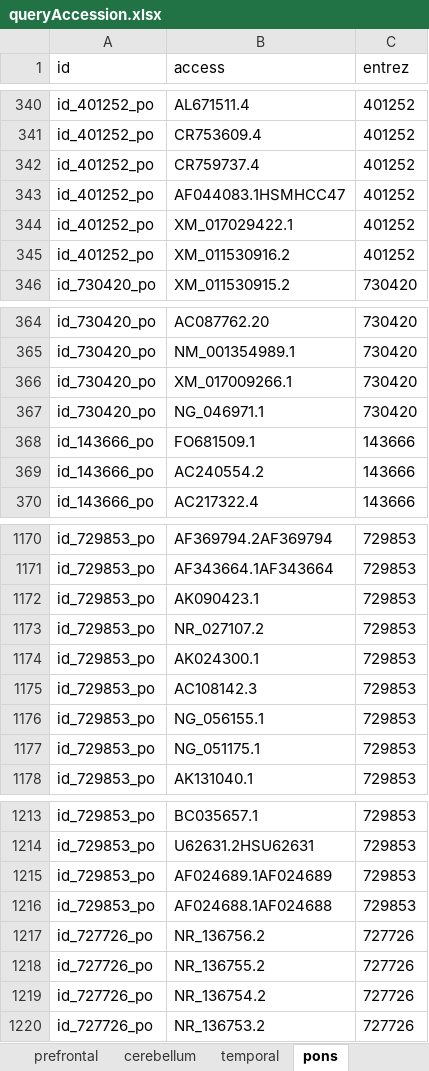
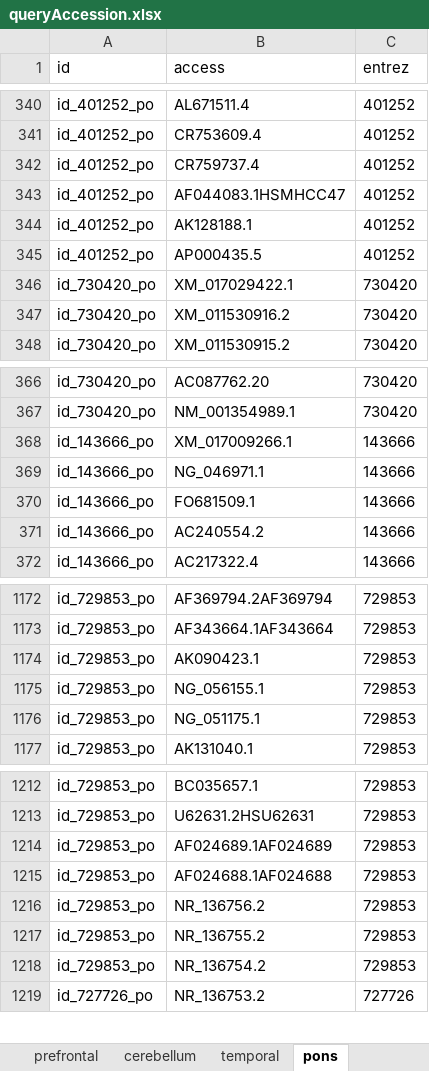
Before and after one commit to dannemil/comt_expression, an Excel workbook: queryAccession.xlsx, sheet pons, drawn as a sheet; only a part is shown, gaps mark what is left out; values as stored, in another font and other column widths than the file's, no borders; table styles not drawn; removed rows and columns are numbered as before the commit, all else as after; the diff names each change by its address in the sheet, - before the commit and + after, or states it on an @@ line.

```diff
--- a/queryAccession.xlsx (sheet pons)
+++ b/queryAccession.xlsx (sheet pons)
+row 344: id_401252_po | AK128188.1 | 401252
+row 345: id_401252_po | AP000435.5 | 401252
-A346:A347 (id): id_401252_po
+A346:A347 (id): id_730420_po
-C346:C347 (entrez): 401252
+C346:C347 (entrez): 730420
-A368:A369 (id): id_730420_po
+A368:A369 (id): id_143666_po
-C368:C369 (entrez): 730420
+C368:C369 (entrez): 143666
-row 1173: id_729853_po | NR_027107.2 | 729853
-row 1174: id_729853_po | AK024300.1 | 729853
-row 1175: id_729853_po | AC108142.3 | 729853
-A1216:A1218 (id): id_727726_po
+A1216:A1218 (id): id_729853_po
-C1216:C1218 (entrez): 727726
+C1216:C1218 (entrez): 729853
```
Also changed, not shown: sheet prefrontal, sheet temporal, sheet cerebellum, query_Accession_results.xlsx, 30 other files.
